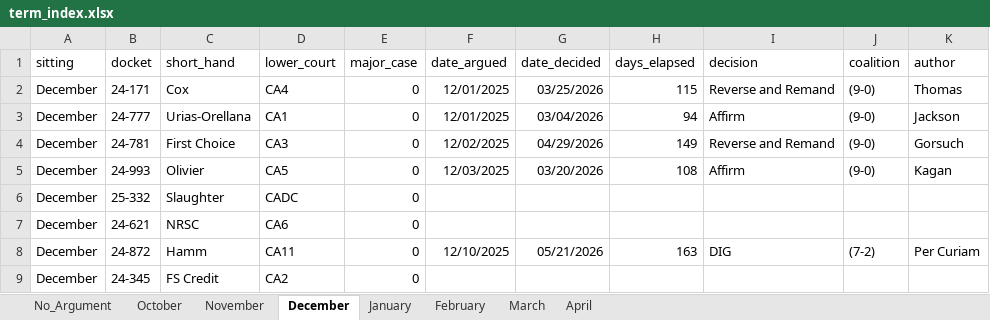
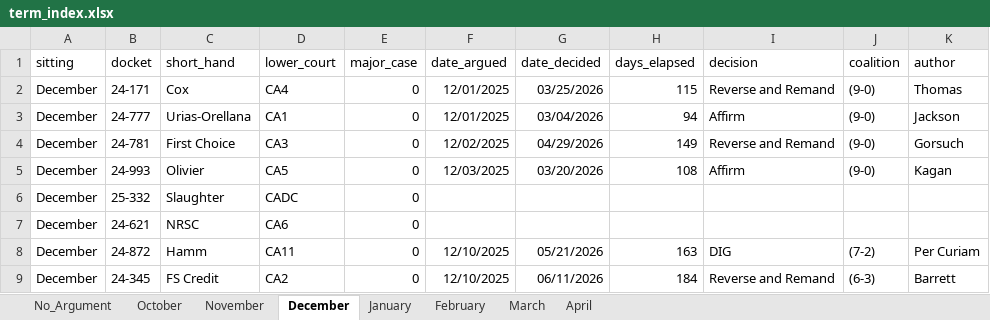
Before and after one commit to JakeTruscott/scotuswatch, an Excel workbook: Stat Reviews/OT25_StatReview/scotusblog_replication/data/term_index.xlsx, sheet December, drawn as a sheet; values as stored, in another font and other column widths than the file's, no borders; the diff names each change by its address in the sheet, - before the commit and + after, or states it on an @@ line.

```diff
--- a/Stat Reviews/OT25_StatReview/scotusblog_replication/data/term_index.xlsx (sheet December)
+++ b/Stat Reviews/OT25_StatReview/scotusblog_replication/data/term_index.xlsx (sheet December)
-F9 (date_argued): (empty)
+F9 (date_argued): 12/10/2025
-G9 (date_decided): (empty)
+G9 (date_decided): 06/11/2026
-H9 (days_elapsed): (empty)
+H9 (days_elapsed): 184
-I9 (decision): (empty)
+I9 (decision): Reverse and Remand
-J9 (coalition): (empty)
+J9 (coalition): (6-3)
-K9 (author): (empty)
+K9 (author): Barrett
```
Also changed, not shown: Stat Reviews/OT25_StatReview/scotusblog_replication/data/coalitions.xlsx, Stat Reviews/OT25_StatReview/scotusblog_replication/data/days_elapsed.xlsx, 14 other files.
